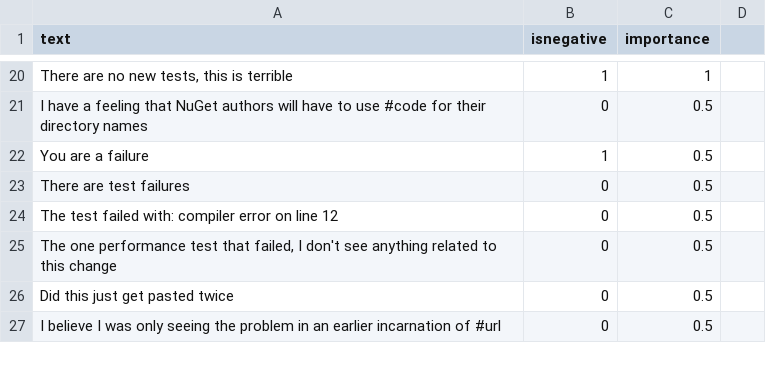
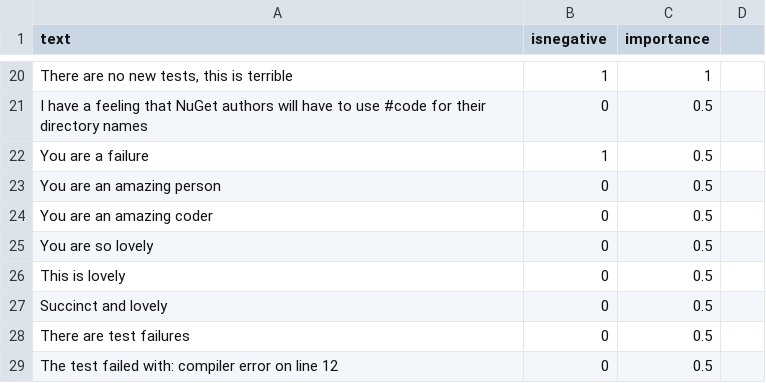
Before and after one commit to jonathanpeppers/inclusive-code-reviews-ml, a CSV file: comments/classified.csv, drawn as a sheet; only a part is shown, gaps mark what is left out; the shorter side is filled out with more unchanged rows; the diff names each change by its address in the sheet, - before the commit and + after, or states it on an @@ line.

Commit message:
Fix "You are a lovely person!"
This apparently was reported negative.

```diff
--- a/comments/classified.csv
+++ b/comments/classified.csv
+row 23: You are an amazing person | 0 | 0.5
+row 24: You are an amazing coder | 0 | 0.5
+row 25: You are so lovely | 0 | 0.5
+row 26: This is lovely | 0 | 0.5
+row 27: Succinct and lovely | 0 | 0.5
```
Also changed, not shown: 1 other file.
